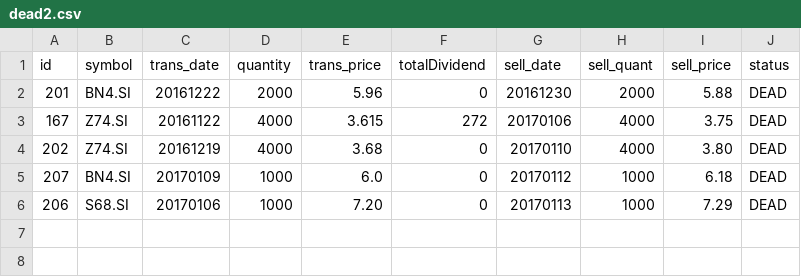
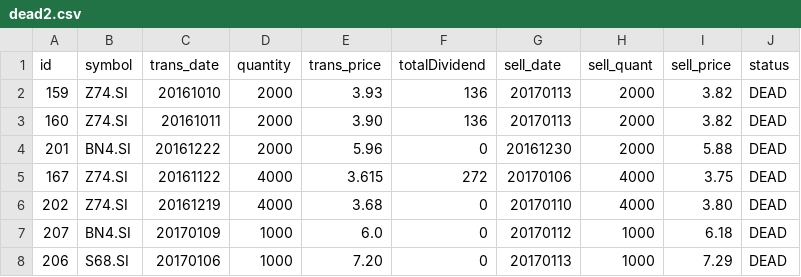
Before and after one commit to ozyxzzzss/git_csv, a CSV file: dead2.csv, drawn as a sheet.

Commit message:
Update dead2.csv

```diff
--- a/dead2.csv
+++ b/dead2.csv
@@ -1,2 +1,4 @@
 id,symbol,trans_date,quantity,trans_price, totalDividend, sell_date,sell_quant, sell_price, status
+159,Z74.SI,20161010,2000,3.93,136,20170113,2000,3.82,DEAD
+160,Z74.SI,20161011,2000,3.90,136,20170113,2000,3.82,DEAD
 201,BN4.SI,20161222,2000,5.96,0,20161230,2000,5.88,DEAD
```
